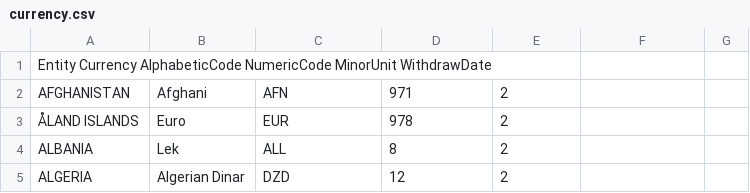
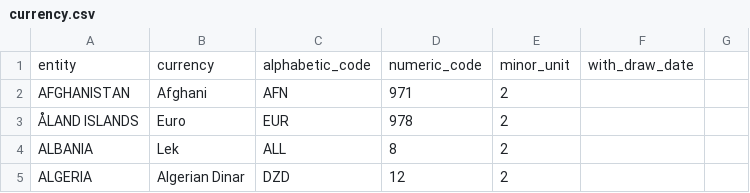
Before and after one commit to engleandro/collection-datasets, a CSV file: currency.csv, drawn as a sheet; only a part is shown.

Commit message:
Update currency.csv

```diff
--- a/currency.csv
+++ b/currency.csv
@@ -1,2 +1,2 @@
-Entity Currency AlphabeticCode NumericCode MinorUnit WithdrawDate
+entity,currency,alphabetic_code,numeric_code,minor_unit,with_draw_date
 AFGHANISTAN,Afghani,AFN,971,2,
```
